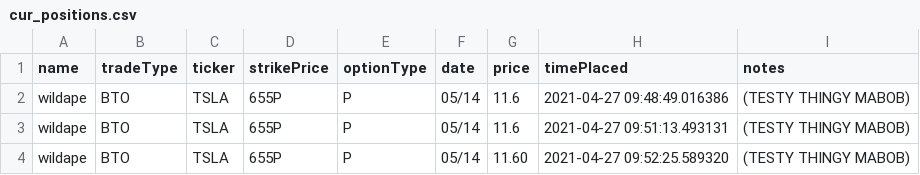
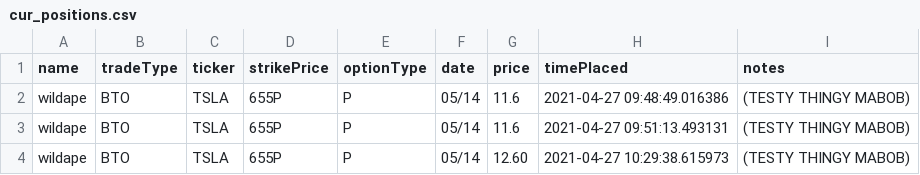
Before and after one commit to Stegasaurus-Stoinks/websockets, a CSV file: Discord-Scraper/trade_data/cur_positions.csv, drawn as a sheet.

```diff
--- a/Discord-Scraper/trade_data/cur_positions.csv
+++ b/Discord-Scraper/trade_data/cur_positions.csv
@@ -3,2 +3,2 @@ wildape,BTO,TSLA,655P,P,05/14,11.6,2021-04-27 09:48:49.016386,(TESTY THINGY MABO
 wildape,BTO,TSLA,655P,P,05/14,11.6,2021-04-27 09:51:13.493131,(TESTY THINGY MABOB)
-wildape,BTO,TSLA,655P,P,05/14,11.60,2021-04-27 09:52:25.589320,(TESTY THINGY MABOB)
+wildape,BTO,TSLA,655P,P,05/14,12.60,2021-04-27 10:29:38.615973,(TESTY THINGY MABOB)
```
Also changed, not shown: Discord-Scraper/trade_data/pandy.csv, 2 other files.
